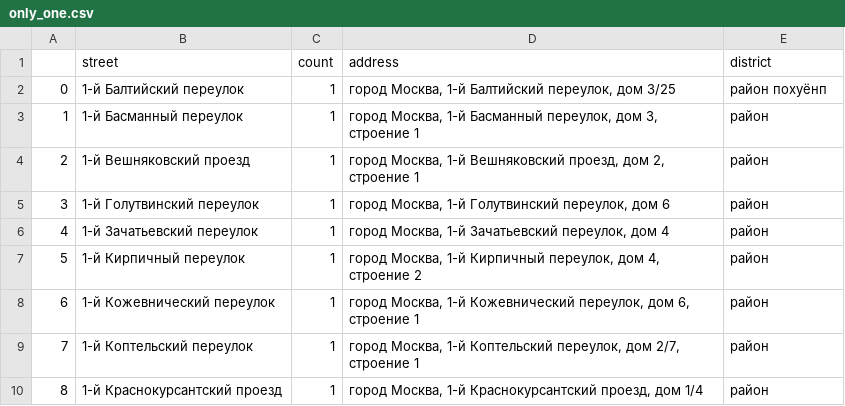
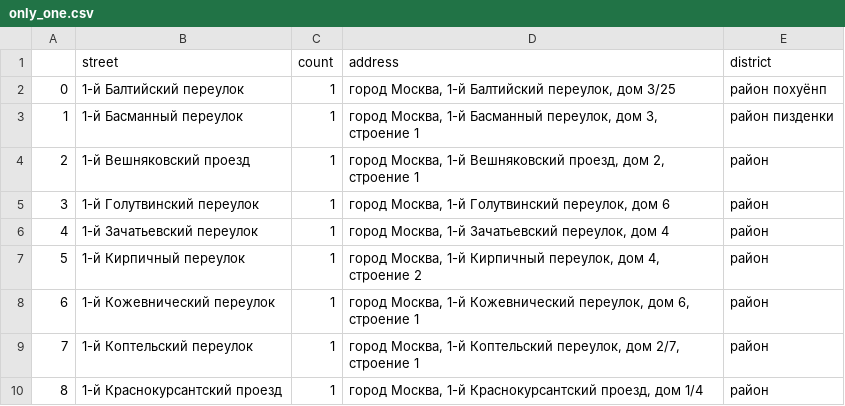
Before and after one commit to convair36/test, a CSV file: only_one.csv, drawn as a sheet; only a part is shown.

Commit message:
Update only_one.csv

```diff
--- a/only_one.csv
+++ b/only_one.csv
@@ -2,3 +2,3 @@
 0, 1-й Балтийский переулок,1,"город Москва, 1-й Балтийский переулок, дом 3/25",район похуёнп
-1, 1-й Басманный переулок,1,"город Москва, 1-й Басманный переулок, дом 3, строение 1",район
+1, 1-й Басманный переулок,1,"город Москва, 1-й Басманный переулок, дом 3, строение 1",район пизденки
 2, 1-й Вешняковский проезд,1,"город Москва, 1-й Вешняковский проезд, дом 2, строение 1",район
```
